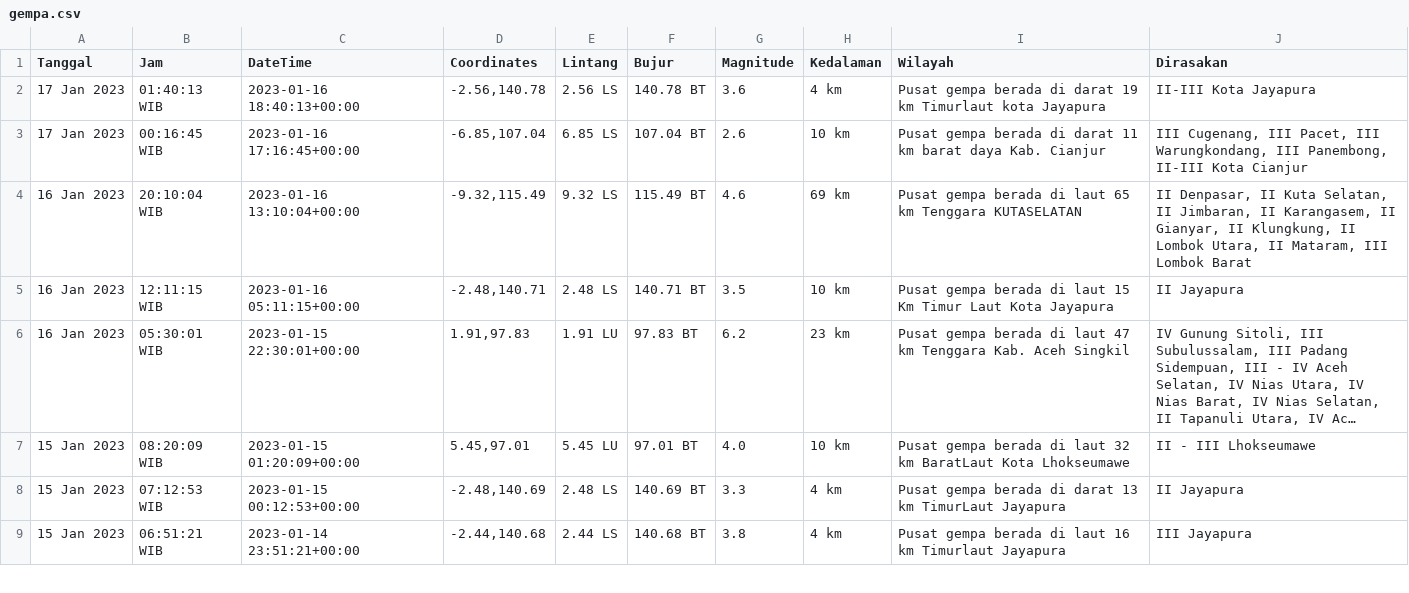
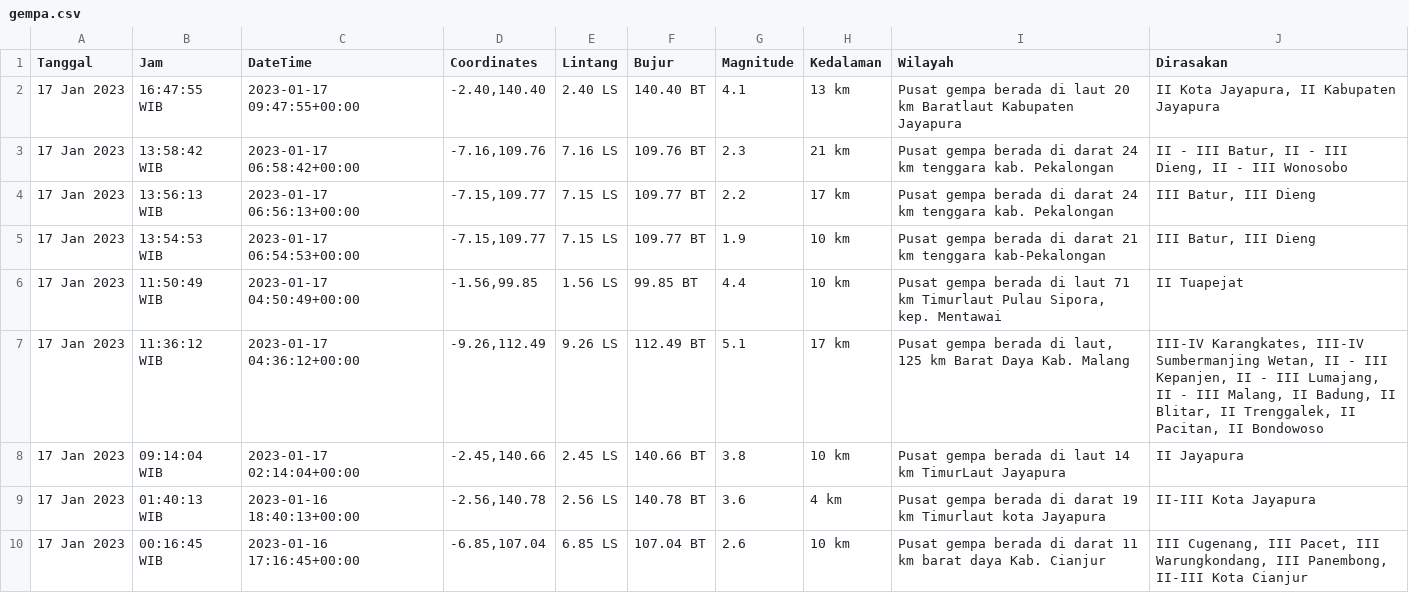
Before and after one commit to mzakiyuddin/dataset-gempa-indonesia, a CSV file: gempa.csv, drawn as a sheet; only a part is shown; the shorter side is filled out with more unchanged rows; long unchanged cells end in …; the diff names each change by its address in the sheet, - before the commit and + after, or states it on an @@ line.

Commit message:
Update Tue Jan 17 12:24:52 UTC 2023

```diff
--- a/gempa.csv
+++ b/gempa.csv
+row 2: 17 Jan 2023 | 16:47:55 WIB | 2023-01-17 09:47:55+00:00 | -2.40,140.40 | 2.40 LS | 140.40 BT | 4.1 | 13 km | Pusat gempa berada di laut 20 km Baratlaut Kabupaten Jayapura | II Kota Jayapura, II Kabupaten Jayapura
+row 3: 17 Jan 2023 | 13:58:42 WIB | 2023-01-17 06:58:42+00:00 | -7.16,109.76 | 7.16 LS | 109.76 BT | 2.3 | 21 km | Pusat gempa berada di darat 24 km tenggara kab. Pekalongan | II - III Batur, II - III Dieng, II - III Wonosobo
+row 4: 17 Jan 2023 | 13:56:13 WIB | 2023-01-17 06:56:13+00:00 | -7.15,109.77 | 7.15 LS | 109.77 BT | 2.2 | 17 km | Pusat gempa berada di darat 24 km tenggara kab. Pekalongan | III Batur, III Dieng
+row 5: 17 Jan 2023 | 13:54:53 WIB | 2023-01-17 06:54:53+00:00 | -7.15,109.77 | 7.15 LS | 109.77 BT | 1.9 | 10 km | Pusat gempa berada di darat 21 km tenggara kab-Pekalongan | III Batur, III Dieng
+row 6: 17 Jan 2023 | 11:50:49 WIB | 2023-01-17 04:50:49+00:00 | -1.56,99.85 | 1.56 LS | 99.85 BT | 4.4 | 10 km | Pusat gempa berada di laut 71 km Timurlaut Pulau Sipora, kep. Mentawai | II Tuapejat
+row 7: 17 Jan 2023 | 11:36:12 WIB | 2023-01-17 04:36:12+00:00 | -9.26,112.49 | 9.26 LS | 112.49 BT | 5.1 | 17 km | Pusat gempa berada di laut, 125 km Barat Daya Kab. Malang | III-IV Karangkates, III-IV Sumbermanjing Wetan, II - III Kepanjen, II - III Lumajang, II - III Malang, II Badung, II Blitar, II Trenggalek, II Pacitan, II Bondowoso
+row 8: 17 Jan 2023 | 09:14:04 WIB | 2023-01-17 02:14:04+00:00 | -2.45,140.66 | 2.45 LS | 140.66 BT | 3.8 | 10 km | Pusat gempa berada di laut 14 km TimurLaut Jayapura | II Jayapura
```
